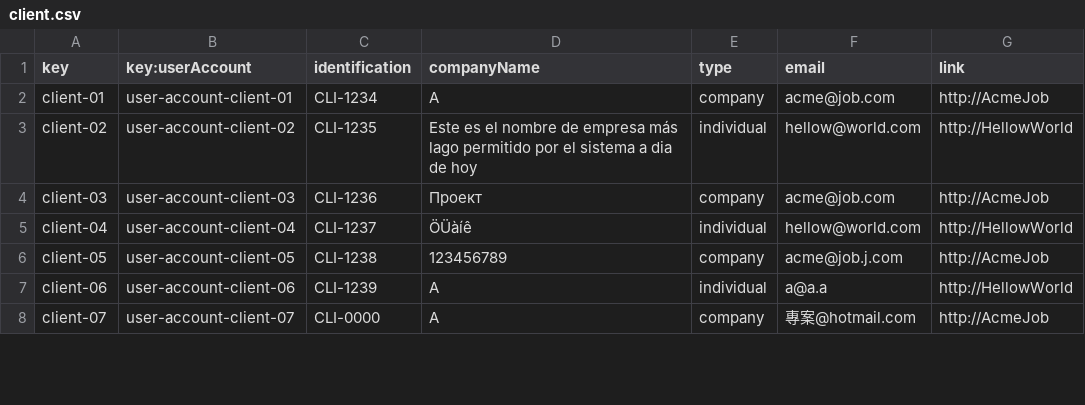
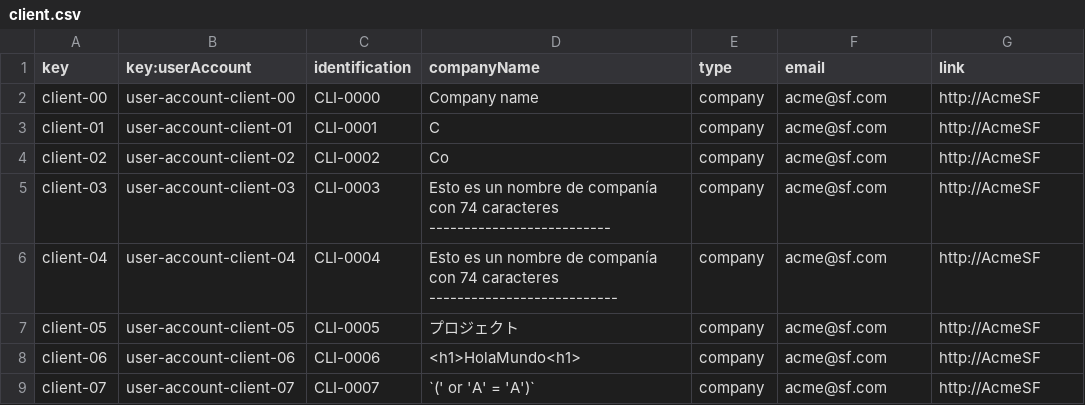
Before and after one commit to Luis-Giraldo-Santiago3/Acme-SF-D04, a CSV file: src/main/webapp/WEB-INF/resources/sample-data/client.csv, drawn as a sheet; only a part is shown; the diff covers the shown part only.

```diff
--- a/src/main/webapp/WEB-INF/resources/sample-data/client.csv
+++ b/src/main/webapp/WEB-INF/resources/sample-data/client.csv
@@ -1,8 +1,9 @@
 key,key:userAccount,identification,companyName,type,email,link
-client-01,user-account-client-01,CLI-1234,A,company,acme@job.com,http://AcmeJob
-client-02,user-account-client-02,CLI-1235,Este es el nombre de empresa más lago permitido por el sistema a dia de hoy,individual,hellow@world.com,http://HellowWorld
-client-03,user-account-client-03,CLI-1236,Проект,company,acme@job.com,http://AcmeJob
-client-04,user-account-client-04,CLI-1237,ÖÜàíê,individual,hellow@world.com,http://HellowWorld
-client-05,user-account-client-05,CLI-1238,123456789,company,acme@job.j.com,http://AcmeJob
-client-06,user-account-client-06,CLI-1239,A,individual,a@a.a,http://HellowWorld
-client-07,user-account-client-07,CLI-0000,A,company,專案@hotmail.com,http://AcmeJob
+client-00,user-account-client-00,CLI-0000,Company name,company,acme@sf.com,http://AcmeSF
+client-01,user-account-client-01,CLI-0001,C,company,acme@sf.com,http://AcmeSF
+client-02,user-account-client-02,CLI-0002,Co,company,acme@sf.com,http://AcmeSF
+client-03,user-account-client-03,CLI-0003,Esto es un nombre de companía con 74 caracteres --------------------------,company,acme@sf.com,http://AcmeSF
+client-04,user-account-client-04,CLI-0004,Esto es un nombre de companía con 74 caracteres ---------------------------,company,acme@sf.com,http://AcmeSF
+client-05,user-account-client-05,CLI-0005,プロジェクト,company,acme@sf.com,http://AcmeSF
+client-06,user-account-client-06,CLI-0006,<h1>HolaMundo<h1>,company,acme@sf.com,http://AcmeSF
+client-07,user-account-client-07,CLI-0007,`(' or 'A' = 'A')`,company,acme@sf.com,http://AcmeSF
```
Also changed, not shown: 5 added rows and 84 edited cells elsewhere in this file, src/main/webapp/WEB-INF/resources/sample-data/contract.csv, src/main/webapp/WEB-INF/resources/sample-data/progressLog.csv, 4 other files.
